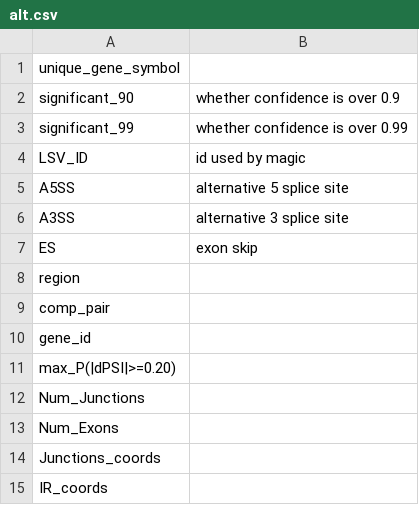
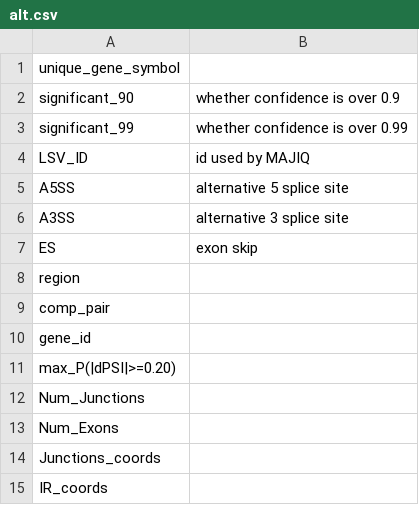
Before and after one commit to rnabioco/squirrelbox, a CSV file: annot/alt.csv, drawn as a sheet.

```diff
--- a/annot/alt.csv
+++ b/annot/alt.csv
@@ -3,3 +3,3 @@ significant_90,whether confidence is over 0.9
 significant_99,whether confidence is over 0.99
-LSV_ID,id used by magic
+LSV_ID,id used by MAJIQ
 A5SS,alternative 5 splice site
```
Also changed, not shown: annot/genes.csv, 4 other files.
